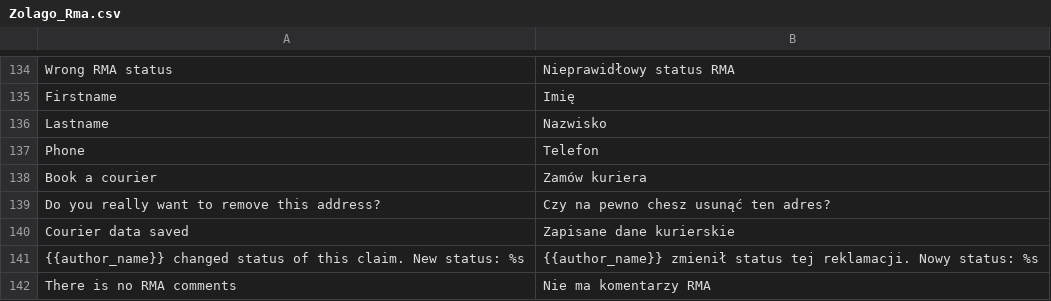
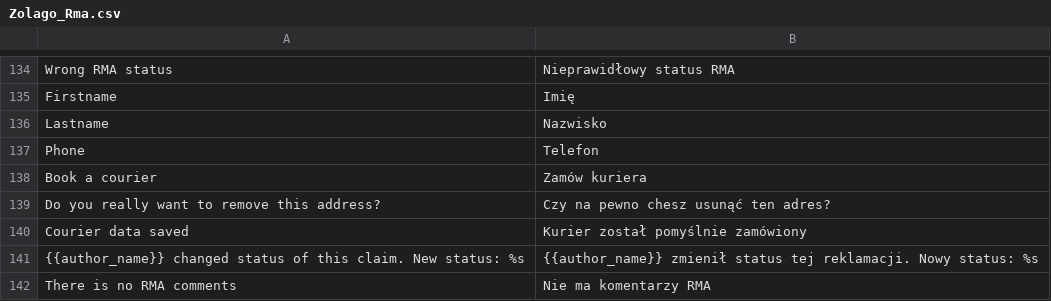
Before and after one commit to stanislawantoniak/maax, a CSV file: app/locale/pl_PL/Zolago_Rma.csv, drawn as a sheet; only a part is shown, gaps mark what is left out.

Commit message:
refs #615 fix tlumaczen

```diff
--- a/app/locale/pl_PL/Zolago_Rma.csv
+++ b/app/locale/pl_PL/Zolago_Rma.csv
@@ -139,3 +139,3 @@
 "Do you really want to remove this address?", "Czy na pewno chesz usunąć ten adres?"
-"Courier data saved","Zapisane dane kurierskie"
+"Courier data saved","Kurier został pomyślnie zamówiony"
 "{{author_name}} changed status of this claim. New status: %s", "{{author_name}} zmienił status tej reklamacji. Nowy status: %s"
```
